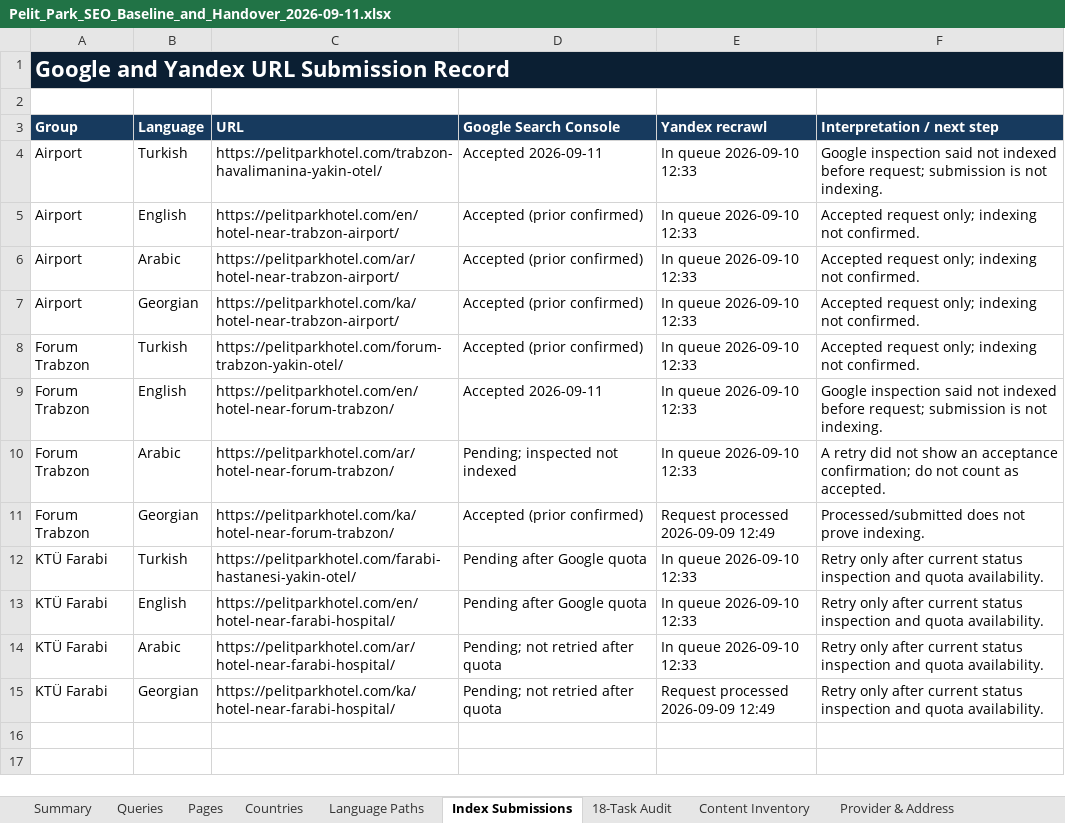
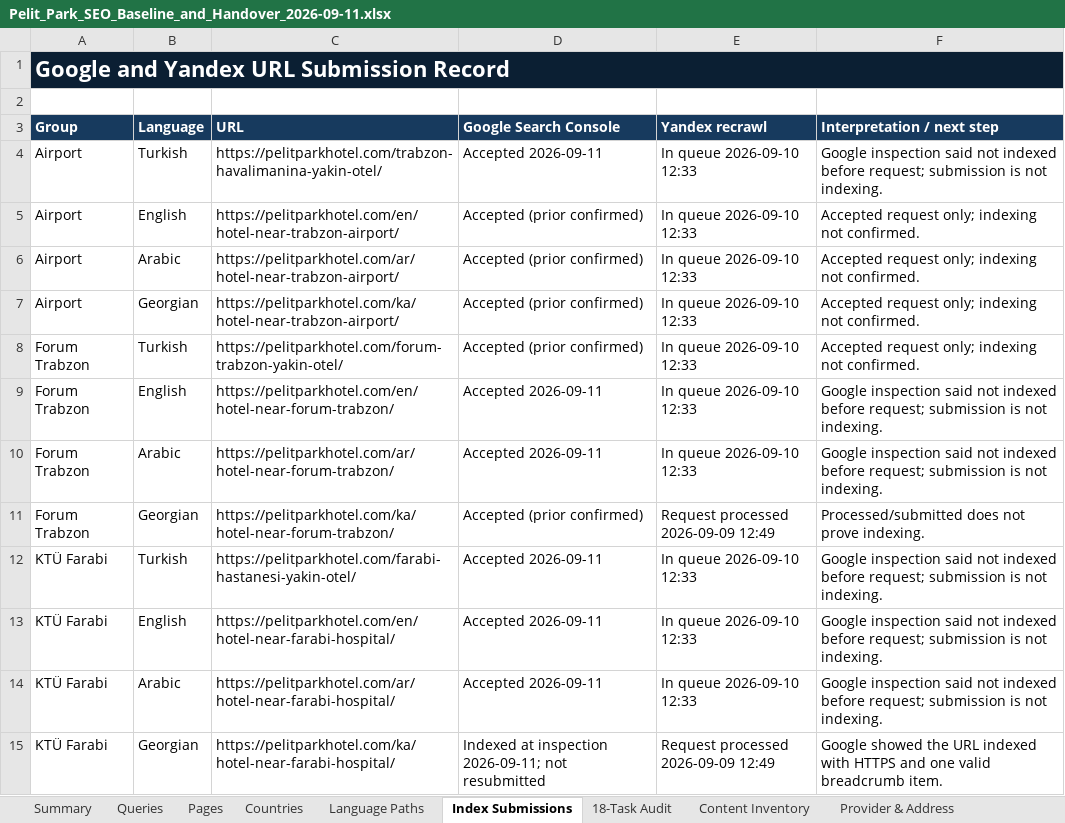
Before and after one commit to Ashouryahya1/pelitparkhotel, an Excel workbook: outputs/seo-handover-2026-09-11/Pelit_Park_SEO_Baseline_and_Handover_2026-09-11.xlsx, sheet Index Submissions, drawn as a sheet; values as stored, in another font and other column widths than the file's, no borders; table styles not drawn; the diff names each change by its address in the sheet, - before the commit and + after, or states it on an @@ line.

Commit message:
Record final Google indexing submissions

```diff
--- a/outputs/seo-handover-2026-09-11/Pelit_Park_SEO_Baseline_and_Handover_2026-09-11.xlsx (sheet Index Submissions)
+++ b/outputs/seo-handover-2026-09-11/Pelit_Park_SEO_Baseline_and_Handover_2026-09-11.xlsx (sheet Index Submissions)
-D10 (Google Search Console): Pending; inspected not indexed
+D10 (Google Search Console): Accepted 2026-09-11
-F10 (Interpretation / next step): A retry did not show an acceptance confirmation; do not count as accepted.
+F10 (Interpretation / next step): Google inspection said not indexed before request; submission is not indexing.
-D12:D13 (Google Search Console): Pending after Google quota
+D12:D13 (Google Search Console): Accepted 2026-09-11
-F12:F14 (Interpretation / next step): Retry only after current status inspection and quota availability.
+F12:F14 (Interpretation / next step): Google inspection said not indexed before request; submission is not indexing.
-D14 (Google Search Console): Pending; not retried after quota
+D14 (Google Search Console): Accepted 2026-09-11
-D15 (Google Search Console): Pending; not retried after quota
+D15 (Google Search Console): Indexed at inspection 2026-09-11; not resubmitted
-F15 (Interpretation / next step): Retry only after current status inspection and quota availability.
+F15 (Interpretation / next step): Google showed the URL indexed with HTTPS and one valid breadcrumb item.
```
Also changed, not shown: sheet 18-Task Audit, 1 other file.
